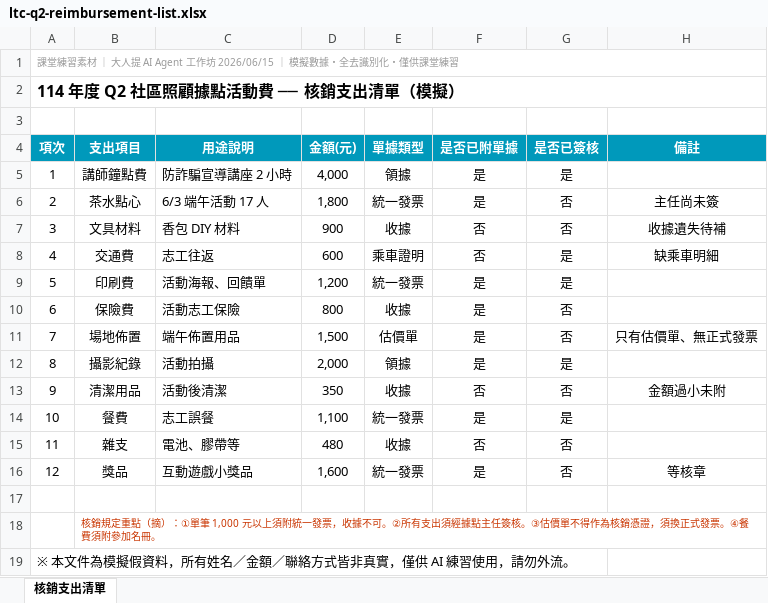
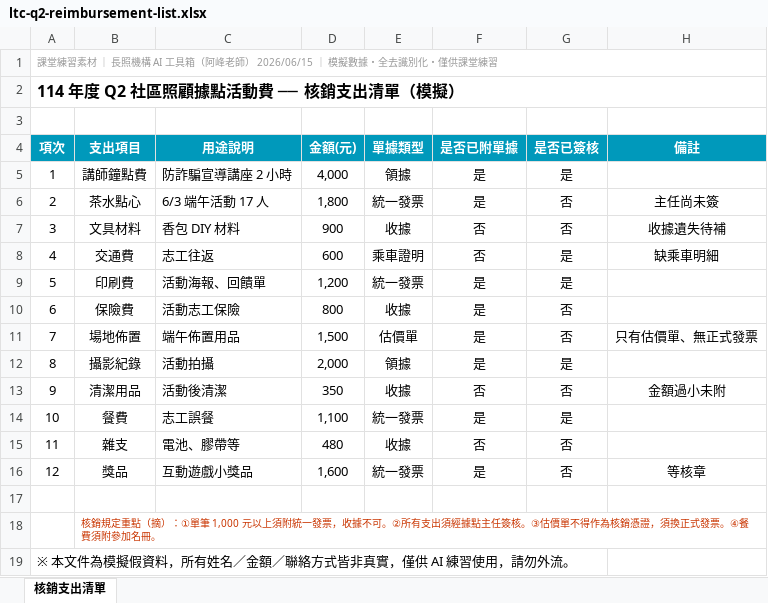
Before and after one commit to huangchingfeng/long-term-care-allinone, an Excel workbook: demos/materials/ltc-q2-reimbursement-list.xlsx, sheet 核銷支出清單, drawn as a sheet; values as stored, in another font and other column widths than the file's, no borders; the diff names each change by its address in the sheet, - before the commit and + after, or states it on an @@ line.

```diff
--- a/demos/materials/ltc-q2-reimbursement-list.xlsx (sheet 核銷支出清單)
+++ b/demos/materials/ltc-q2-reimbursement-list.xlsx (sheet 核銷支出清單)
-A1 (項次): …材 ｜ 大人提 AI Agent 工作坊 2026/06/15 ｜…
+A1 (項次): …材 ｜ 長照機構 AI 工具箱（阿峰老師） 2026/06/15 ｜…
```
Also changed, not shown: 17 other files.
